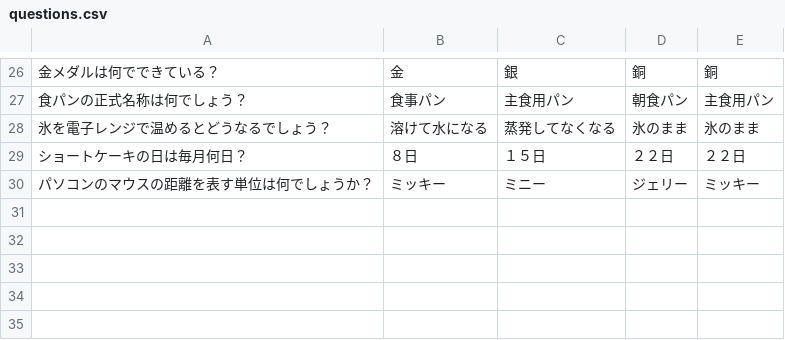
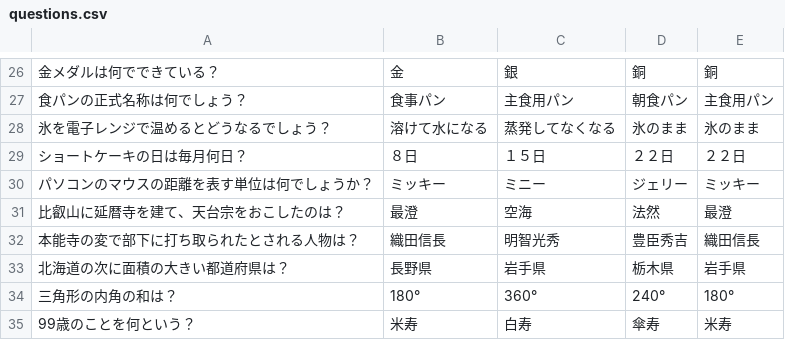
Before and after one commit to shinbi-design-school/TAIYO-GAME, a CSV file: questions.csv, drawn as a sheet; only a part is shown, gaps mark what is left out; the diff names each change by its address in the sheet, - before the commit and + after, or states it on an @@ line.

Commit message:
コード変更

```diff
--- a/questions.csv
+++ b/questions.csv
+row 31: 比叡山に延暦寺を建て、天台宗をおこしたのは？ | 最澄 | 空海 | 法然 | 最澄
+row 32: 本能寺の変で部下に打ち取られたとされる人物は？ | 織田信長 | 明智光秀 | 豊臣秀吉 | 織田信長
+row 33: 北海道の次に面積の大きい都道府県は？ | 長野県 | 岩手県 | 栃木県 | 岩手県
+row 34: 三角形の内角の和は？ | 180° | 360° | 240° | 180°
+row 35: 99歳のことを何という？ | 米寿 | 白寿 | 傘寿 | 米寿
```
